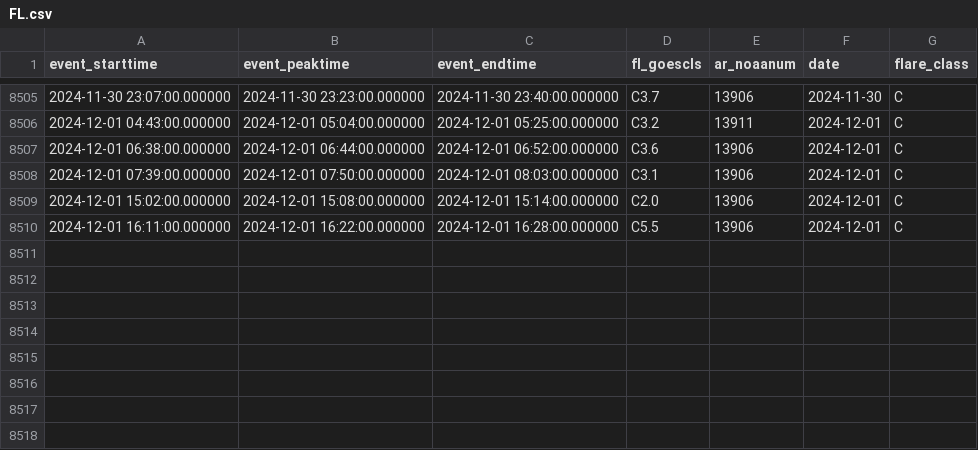
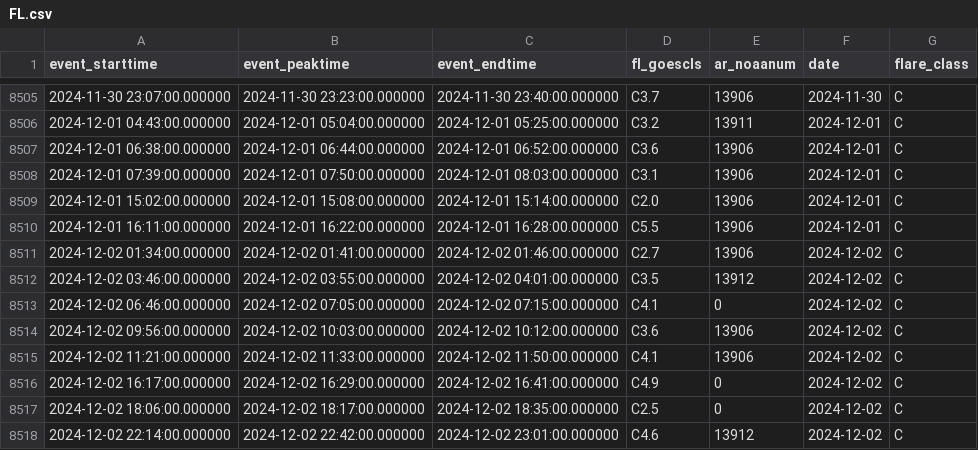
Before and after one commit to shibaji7/SD_RT_SWF_Monitoring, a CSV file: assets/data/FL.csv, drawn as a sheet; only a part is shown, gaps mark what is left out.

```diff
--- a/assets/data/FL.csv
+++ b/assets/data/FL.csv
@@ -8510 +8510,9 @@ event_starttime,event_peaktime,event_endtime,fl_goescls,ar_noaanum,date,flare_cl
 2024-12-01 16:11:00.000000,2024-12-01 16:22:00.000000,2024-12-01 16:28:00.000000,C5.5,13906,2024-12-01,C
+2024-12-02 01:34:00.000000,2024-12-02 01:41:00.000000,2024-12-02 01:46:00.000000,C2.7,13906,2024-12-02,C
+2024-12-02 03:46:00.000000,2024-12-02 03:55:00.000000,2024-12-02 04:01:00.000000,C3.5,13912,2024-12-02,C
+2024-12-02 06:46:00.000000,2024-12-02 07:05:00.000000,2024-12-02 07:15:00.000000,C4.1,0,2024-12-02,C
+2024-12-02 09:56:00.000000,2024-12-02 10:03:00.000000,2024-12-02 10:12:00.000000,C3.6,13906,2024-12-02,C
+2024-12-02 11:21:00.000000,2024-12-02 11:33:00.000000,2024-12-02 11:50:00.000000,C4.1,13906,2024-12-02,C
+2024-12-02 16:17:00.000000,2024-12-02 16:29:00.000000,2024-12-02 16:41:00.000000,C4.9,0,2024-12-02,C
+2024-12-02 18:06:00.000000,2024-12-02 18:17:00.000000,2024-12-02 18:35:00.000000,C2.5,0,2024-12-02,C
+2024-12-02 22:14:00.000000,2024-12-02 22:42:00.000000,2024-12-02 23:01:00.000000,C4.6,13912,2024-12-02,C
```
Also changed, not shown: assets/data/Colors.csv, 7 other files.
